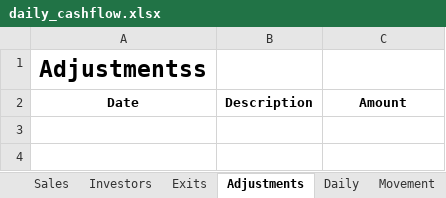
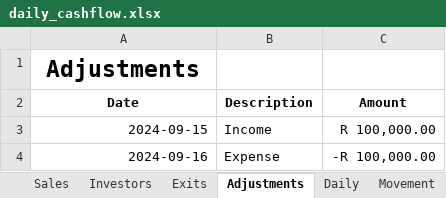
Before and after one commit to WayneBruton/fastapi-python, an Excel workbook: cashflow_p&l_files/daily_cashflow.xlsx, sheet Adjustments, drawn as a sheet; values as stored, in another font and other column widths than the file's, no borders; the diff names each change by its address in the sheet, - before the commit and + after, or states it on an @@ line.

```diff
--- a/cashflow_p&l_files/daily_cashflow.xlsx (sheet Adjustments)
+++ b/cashflow_p&l_files/daily_cashflow.xlsx (sheet Adjustments)
-A1 (Date): Adjustmentss
+A1 (Date): Adjustments
+row 3: 2024-09-15 | Income | R 100,000.00
+row 4: 2024-09-16 | Expense | -R 100,000.00
```
Also changed, not shown: sheet Exits, sheet Daily, sheet Investors, sheet Sales, sheet Movement, hidden cells, 3 other files.
